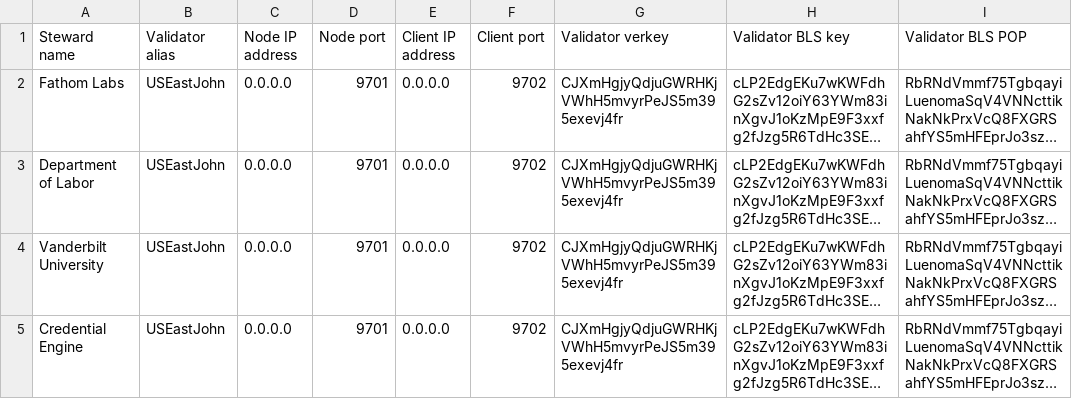
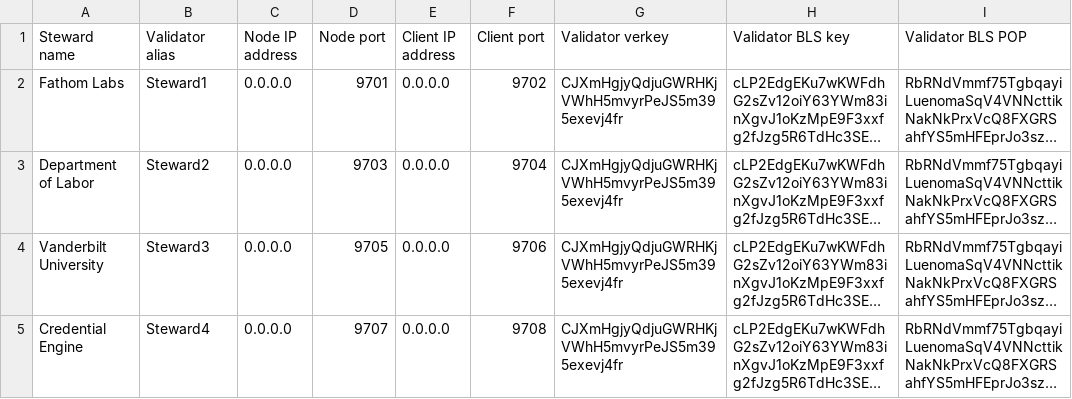
Before and after one commit to Fathom-Public-Benefit-Corporation/fathomverse-infrastructure, a CSV file: environments/local/Nodes.csv, drawn as a sheet; only a part is shown; long unchanged cells end in …; the diff names each change by its address in the sheet, - before the commit and + after, or states it on an @@ line.

```diff
--- a/environments/local/Nodes.csv
+++ b/environments/local/Nodes.csv
-B2 (Validator alias): USEastJohn
+B2 (Validator alias): Steward1
-B3 (Validator alias): USEastJohn
+B3 (Validator alias): Steward2
-D3 (Node port): 9701
+D3 (Node port): 9703
-F3 (Client port): 9702
+F3 (Client port): 9704
-B4 (Validator alias): USEastJohn
+B4 (Validator alias): Steward3
-D4 (Node port): 9701
+D4 (Node port): 9705
-F4 (Client port): 9702
+F4 (Client port): 9706
-B5 (Validator alias): USEastJohn
+B5 (Validator alias): Steward4
-D5 (Node port): 9701
+D5 (Node port): 9707
-F5 (Client port): 9702
+F5 (Client port): 9708
```
Also changed, not shown: 34 other files.
